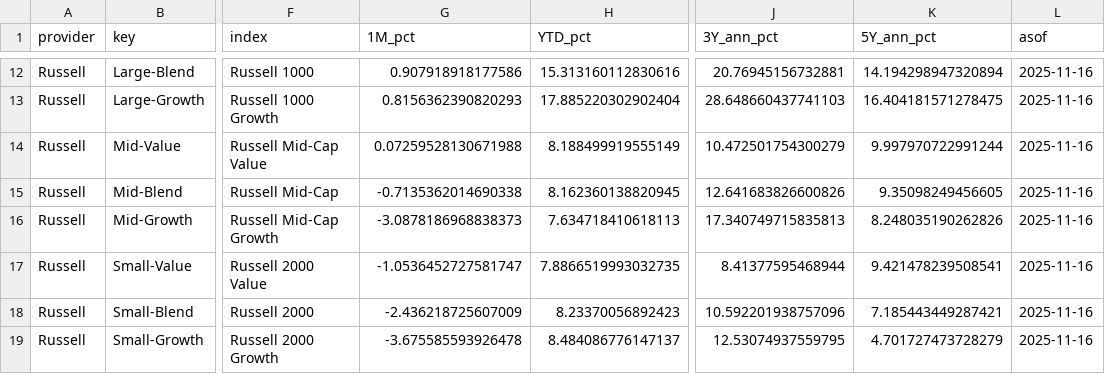
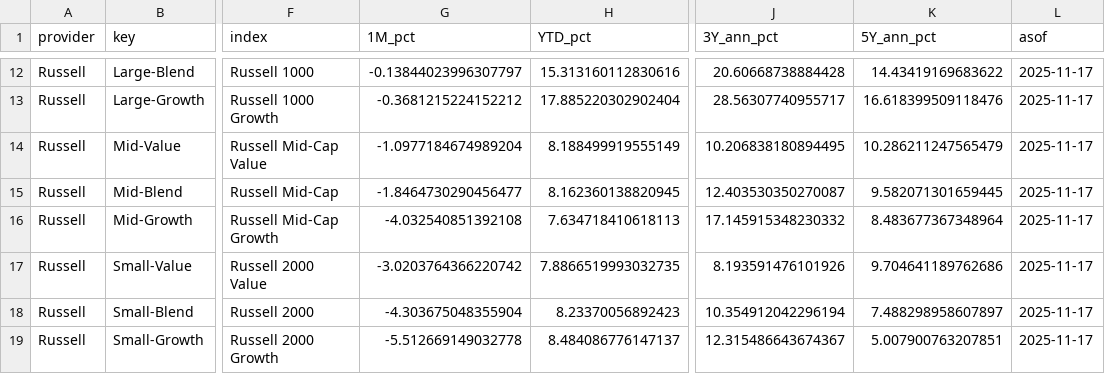
Before and after one commit to bankeronwheels/quilt-outputs, a CSV file: factors_total_returns.csv, drawn as a sheet; only a part is shown, gaps mark what is left out; the diff covers the shown part only; the diff names each change by its address in the sheet, - before the commit and + after, or states it on an @@ line.

```diff
--- a/factors_total_returns.csv
+++ b/factors_total_returns.csv
-G12 (1M_pct): 0.907918918177586
+G12 (1M_pct): -0.13844023996307797
-J12 (3Y_ann_pct): 20.76945156732881
+J12 (3Y_ann_pct): 20.60668738884428
-K12 (5Y_ann_pct): 14.194298947320894
+K12 (5Y_ann_pct): 14.43419169683622
-L12:L19 (asof): 2025-11-16
+L12:L19 (asof): 2025-11-17
-G13 (1M_pct): 0.8156362390820293
+G13 (1M_pct): -0.3681215224152212
-J13 (3Y_ann_pct): 28.648660437741103
+J13 (3Y_ann_pct): 28.56307740955717
-K13 (5Y_ann_pct): 16.404181571278475
+K13 (5Y_ann_pct): 16.618399509118476
-G14 (1M_pct): 0.07259528130671988
+G14 (1M_pct): -1.0977184674989204
-J14 (3Y_ann_pct): 10.472501754300279
+J14 (3Y_ann_pct): 10.206838180894495
-K14 (5Y_ann_pct): 9.997970722991244
+K14 (5Y_ann_pct): 10.286211247565479
-G15 (1M_pct): -0.7135362014690338
+G15 (1M_pct): -1.8464730290456477
-J15 (3Y_ann_pct): 12.641683826600826
+J15 (3Y_ann_pct): 12.403530350270087
-K15 (5Y_ann_pct): 9.35098249456605
+K15 (5Y_ann_pct): 9.582071301659445
-G16 (1M_pct): -3.0878186968838373
+G16 (1M_pct): -4.032540851392108
-J16 (3Y_ann_pct): 17.340749715835813
+J16 (3Y_ann_pct): 17.145915348230332
-K16 (5Y_ann_pct): 8.248035190262826
+K16 (5Y_ann_pct): 8.483677367348964
-G17 (1M_pct): -1.0536452727581747
+G17 (1M_pct): -3.0203764366220742
-J17 (3Y_ann_pct): 8.41377595468944
+J17 (3Y_ann_pct): 8.193591476101926
-K17 (5Y_ann_pct): 9.421478239508541
+K17 (5Y_ann_pct): 9.704641189762686
-G18 (1M_pct): -2.436218725607009
+G18 (1M_pct): -4.303675048355904
-J18 (3Y_ann_pct): 10.592201938757096
+J18 (3Y_ann_pct): 10.354912042296194
-K18 (5Y_ann_pct): 7.185443449287421
+K18 (5Y_ann_pct): 7.488298958607897
-G19 (1M_pct): -3.675585593926478
+G19 (1M_pct): -5.512669149032778
-J19 (3Y_ann_pct): 12.53074937559795
+J19 (3Y_ann_pct): 12.315486643674367
-K19 (5Y_ann_pct): 4.701727473728279
+K19 (5Y_ann_pct): 5.007900763207851
```
Also changed, not shown: 40 edited cells elsewhere in this file.
